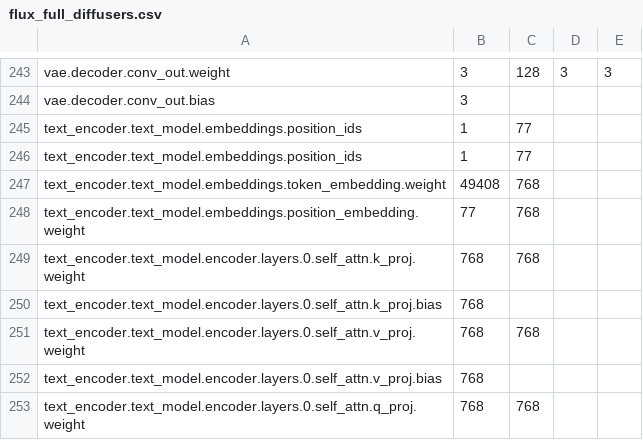
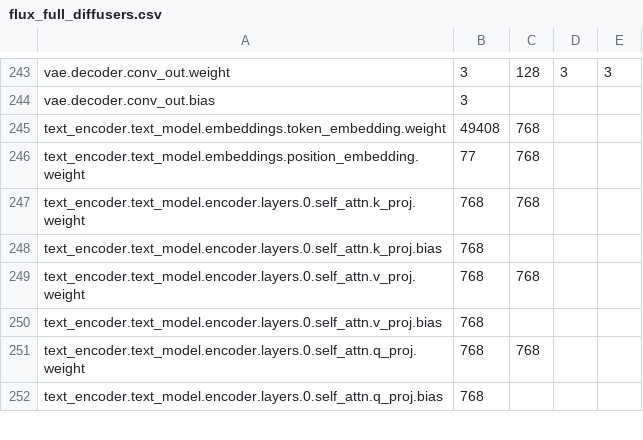
Before and after one commit to scenario-labs/model-police, a CSV file: model_police/model_dictionaries/flux_full_diffusers.csv, drawn as a sheet; only a part is shown, gaps mark what is left out; the shorter side is filled out with more unchanged rows.

```diff
--- a/model_police/model_dictionaries/flux_full_diffusers.csv
+++ b/model_police/model_dictionaries/flux_full_diffusers.csv
@@ -244,4 +244,2 @@ vae.decoder.conv_out.weight,3,128,3,3
 vae.decoder.conv_out.bias,3
-text_encoder.text_model.embeddings.position_ids,1,77
-text_encoder.text_model.embeddings.position_ids,1,77
 text_encoder.text_model.embeddings.token_embedding.weight,49408,768
```
Also changed, not shown: 2 other files.
